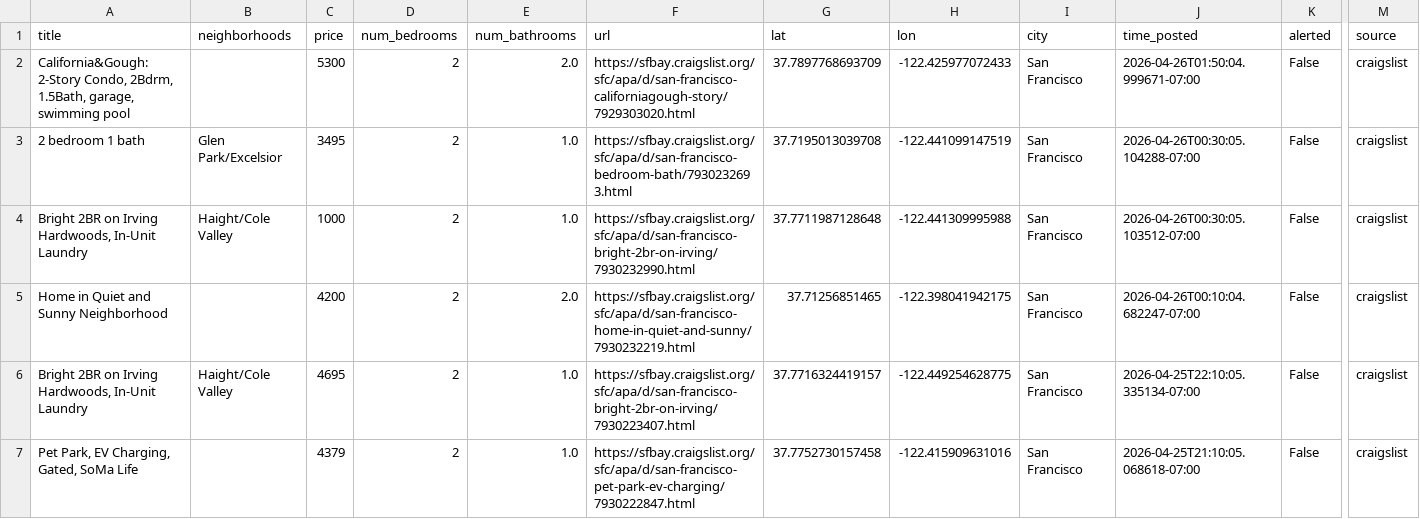
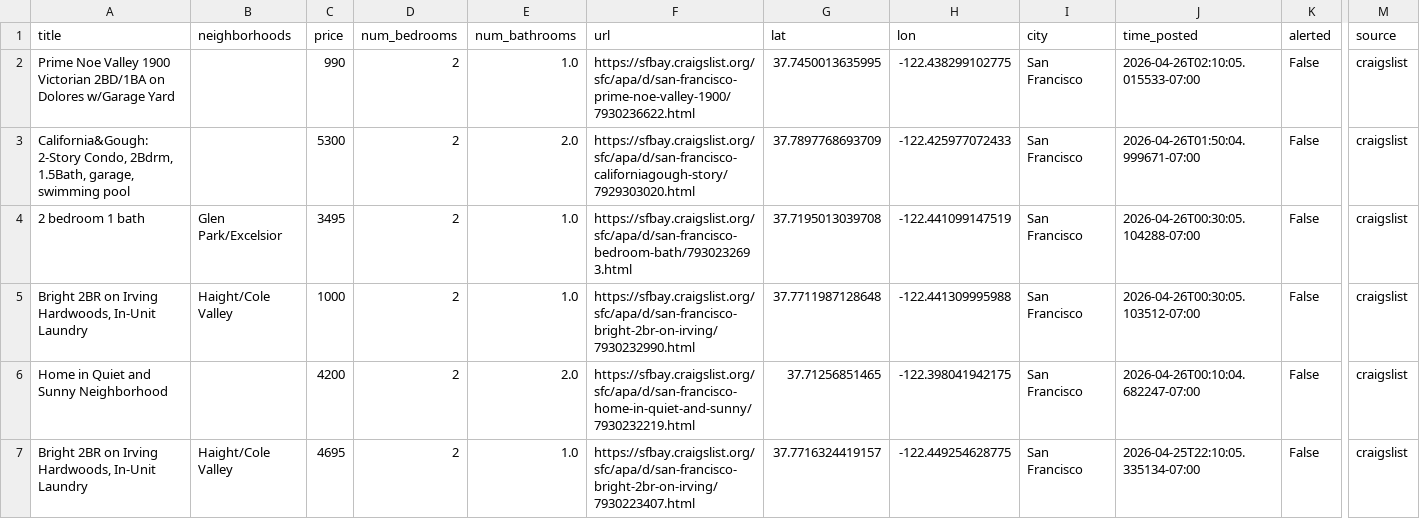
Before and after one commit to dHbdHbdHb/craigslist_alert, a CSV file: craigslist_data/listings_active.csv, drawn as a sheet; only a part is shown, gaps mark what is left out; the shorter side is filled out with more unchanged rows; rows hold the shown columns only; the diff names each change by its address in the sheet, - before the commit and + after, or states it on an @@ line.

Commit message:
Auto-update listings: 2026-04-26 02:12:06

```diff
--- a/craigslist_data/listings_active.csv
+++ b/craigslist_data/listings_active.csv
+row 2: Prime Noe Valley 1900 Victorian 2BD/1BA on Dolores w/Garage Yard |  | 990 | 2 | 1.0 | https://sfbay.craigslist.org/sfc/apa/d/san-francisco-prime-noe-valley-1900/7930236622.html | 37.7450013635995 | -122.438299102775 | San Francisco | 2026-04-26T02:10:05.015533-07:00 | False | craigslist
```
Also changed, not shown: 1 other file.
